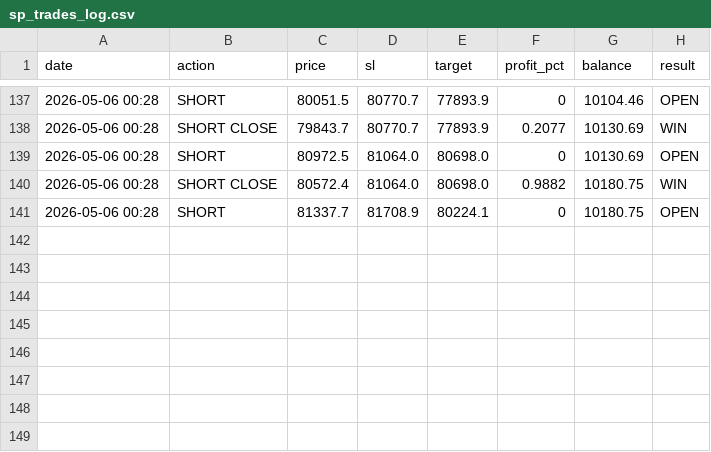
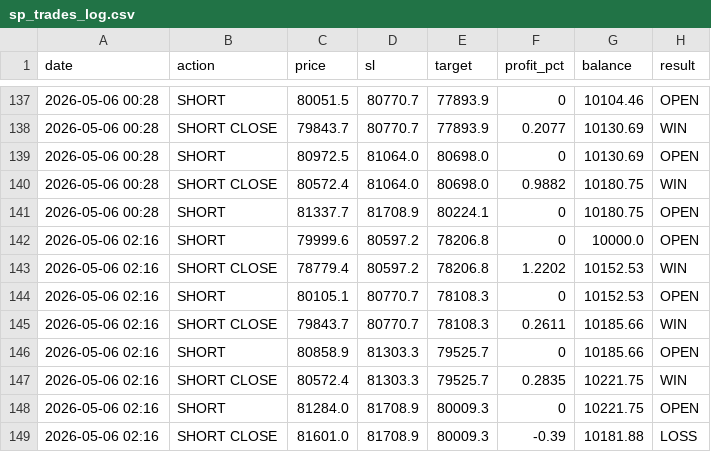
Before and after one commit to MrReaderhash/btc-rl-agent, a CSV file: subhashis_pani/sp_trades_log.csv, drawn as a sheet; only a part is shown, gaps mark what is left out; the diff names each change by its address in the sheet, - before the commit and + after, or states it on an @@ line.

```diff
--- a/subhashis_pani/sp_trades_log.csv
+++ b/subhashis_pani/sp_trades_log.csv
+row 142: 2026-05-06 02:16 | SHORT | 79999.6 | 80597.2 | 78206.8 | 0 | 10000.0 | OPEN
+row 143: 2026-05-06 02:16 | SHORT CLOSE | 78779.4 | 80597.2 | 78206.8 | 1.2202 | 10152.53 | WIN
+row 144: 2026-05-06 02:16 | SHORT | 80105.1 | 80770.7 | 78108.3 | 0 | 10152.53 | OPEN
+row 145: 2026-05-06 02:16 | SHORT CLOSE | 79843.7 | 80770.7 | 78108.3 | 0.2611 | 10185.66 | WIN
+row 146: 2026-05-06 02:16 | SHORT | 80858.9 | 81303.3 | 79525.7 | 0 | 10185.66 | OPEN
+row 147: 2026-05-06 02:16 | SHORT CLOSE | 80572.4 | 81303.3 | 79525.7 | 0.2835 | 10221.75 | WIN
+row 148: 2026-05-06 02:16 | SHORT | 81284.0 | 81708.9 | 80009.3 | 0 | 10221.75 | OPEN
+row 149: 2026-05-06 02:16 | SHORT CLOSE | 81601.0 | 81708.9 | 80009.3 | -0.39 | 10181.88 | LOSS
```
Also changed, not shown: subhashis_pani/sp_btc_data.csv, 1 other file.
